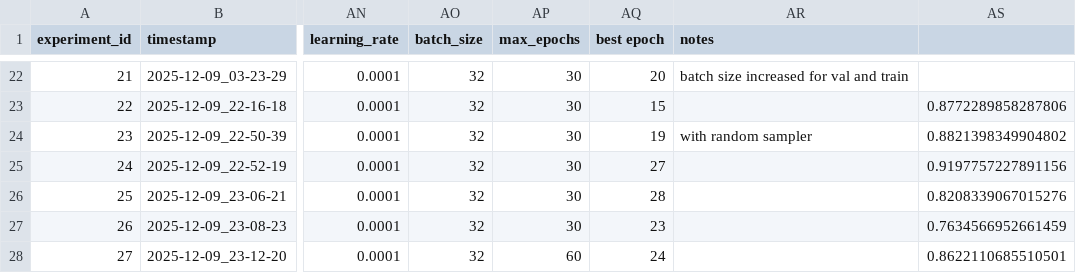
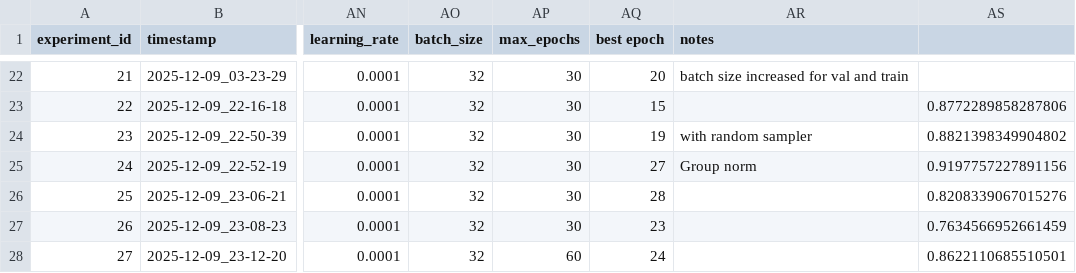
Before and after one commit to rybaks72/IML_Voice_Recognition, a CSV file: results-single-val/tests_results.csv, drawn as a sheet; only a part is shown, gaps mark what is left out; the diff names each change by its address in the sheet, - before the commit and + after, or states it on an @@ line.

Commit message:
group norm

```diff
--- a/results-single-val/tests_results.csv
+++ b/results-single-val/tests_results.csv
-AR25 (notes): (empty)
+AR25 (notes): Group norm
```
Also changed, not shown: 1 other file.
